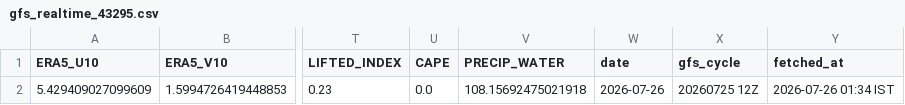
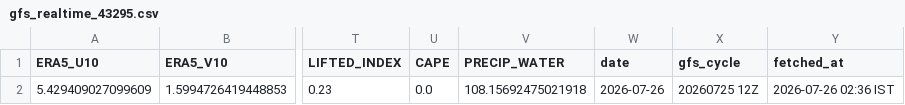
Before and after one commit to Aprameya05/CSIR-Thunderstorm-Bengaluru, a CSV file: data/gfs_realtime_43295.csv, drawn as a sheet; only a part is shown, gaps mark what is left out; the diff names each change by its address in the sheet, - before the commit and + after, or states it on an @@ line.

```diff
--- a/data/gfs_realtime_43295.csv
+++ b/data/gfs_realtime_43295.csv
-Y2 (fetched_at): 2026-07-26 01:34 IST
+Y2 (fetched_at): 2026-07-26 02:36 IST
```
Also changed, not shown: data/forecast_log.csv, 7 other files.
